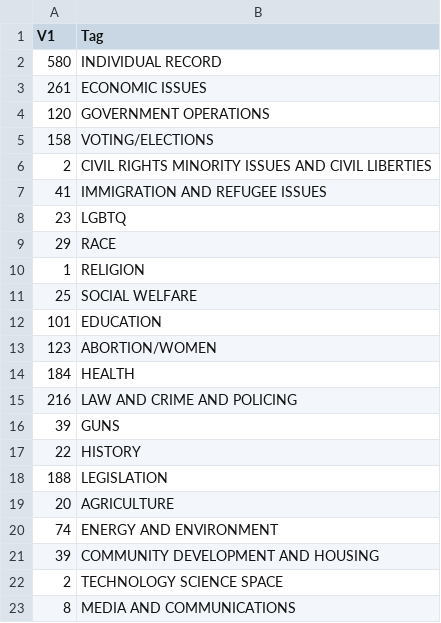
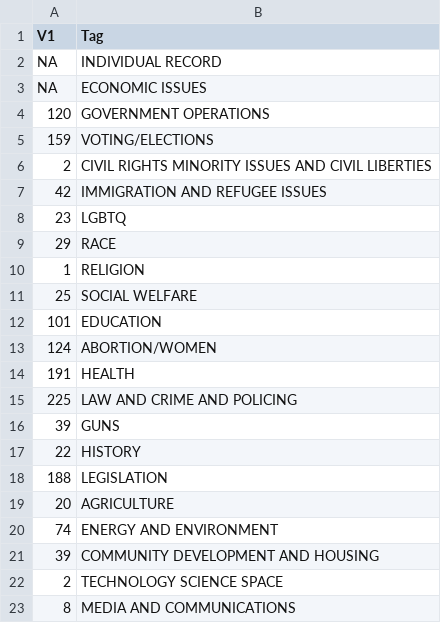
Before and after one commit to sblisscarras/LocalFact, a CSV file: LocalFactTopicTags.csv, drawn as a sheet.

```diff
--- a/LocalFactTopicTags.csv
+++ b/LocalFactTopicTags.csv
@@ -1,8 +1,8 @@
 "V1","Tag"
-580,"INDIVIDUAL RECORD"
-261,"ECONOMIC ISSUES"
+NA,"INDIVIDUAL RECORD"
+NA,"ECONOMIC ISSUES"
 120,"GOVERNMENT OPERATIONS"
-158,"VOTING/ELECTIONS"
+159,"VOTING/ELECTIONS"
 2,"CIVIL RIGHTS MINORITY ISSUES AND CIVIL LIBERTIES"
-41,"IMMIGRATION AND REFUGEE ISSUES"
+42,"IMMIGRATION AND REFUGEE ISSUES"
 23,"LGBTQ"
@@ -12,5 +12,5 @@
 101,"EDUCATION"
-123,"ABORTION/WOMEN"
-184,"HEALTH"
-216,"LAW AND CRIME AND POLICING"
+124,"ABORTION/WOMEN"
+191,"HEALTH"
+225,"LAW AND CRIME AND POLICING"
 39,"GUNS"
```
Also changed, not shown: LocalFactCOMPARETopicTags.csv, LocalFactSTATETopicTags.csv, 4 other files.
